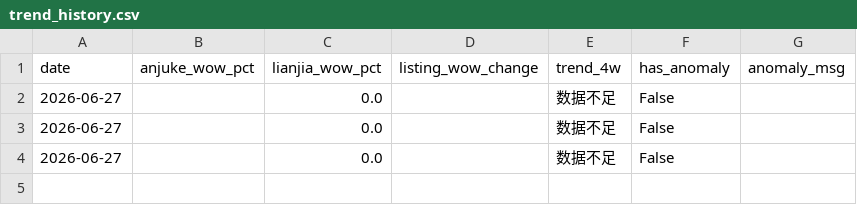
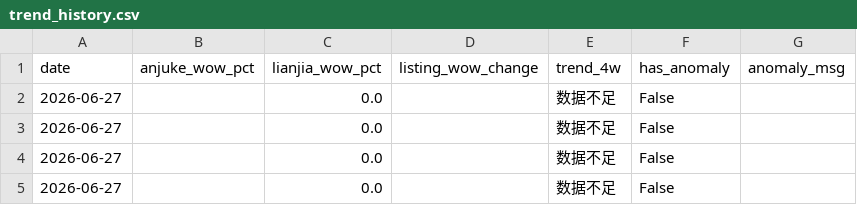
Before and after one commit to LIUruchuan/fangchenggang-housing, a CSV file: data/trend_history.csv, drawn as a sheet; the diff names each change by its address in the sheet, - before the commit and + after, or states it on an @@ line.

```diff
--- a/data/trend_history.csv
+++ b/data/trend_history.csv
+row 5: 2026-06-27 |  | 0.0 |  | 数据不足 | False
```
Also changed, not shown: 3 other files.
